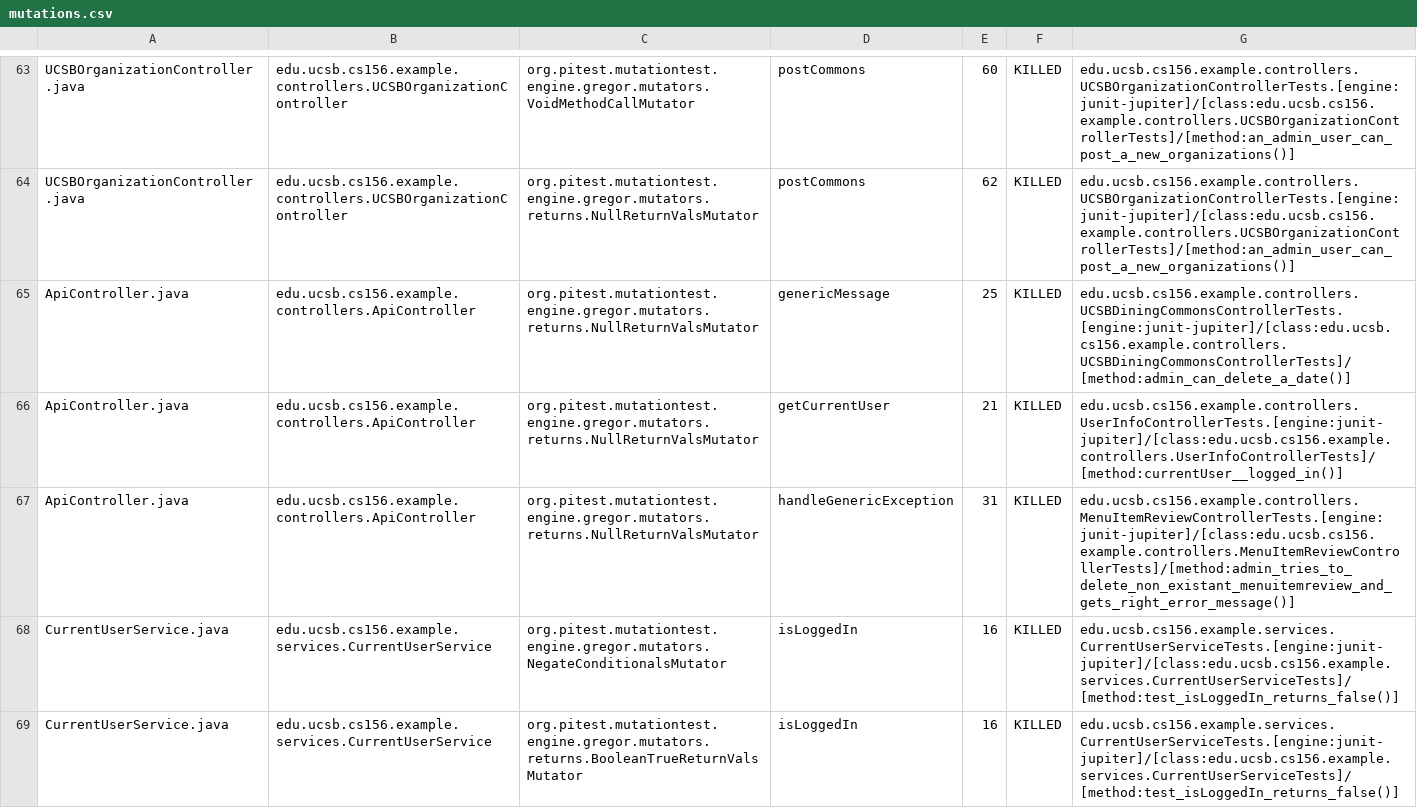
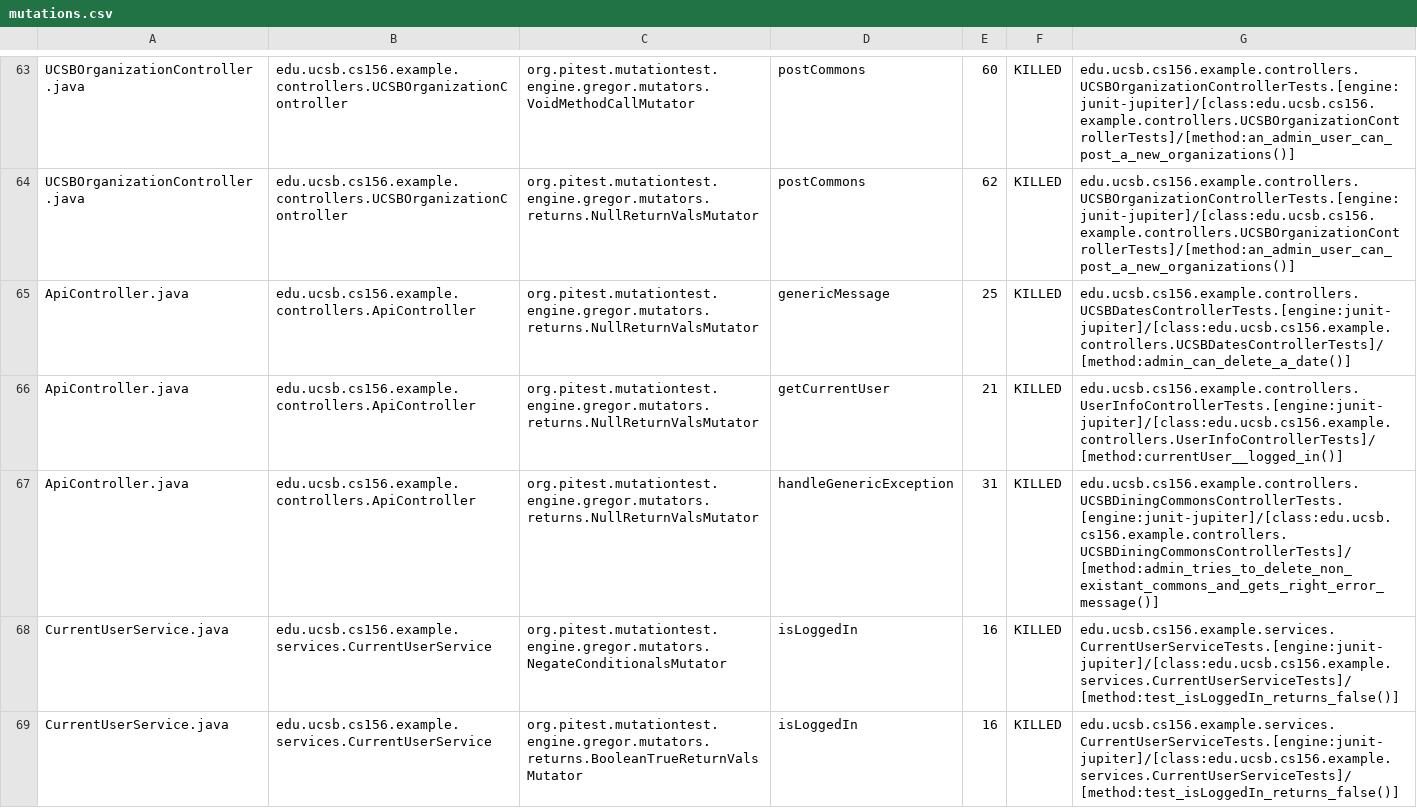
Before and after one commit to ucsb-cs156-f23/team02-f23-5pm-1, a CSV file: pitest/mutations.csv, drawn as a sheet; only a part is shown, gaps mark what is left out.

Commit message:
Deploying to gh-pages from @ ucsb-cs156-f23/team02-f23-5pm-1@c7dff88b19e995fe793831bca8a39003895ac012 🚀

```diff
--- a/pitest/mutations.csv
+++ b/pitest/mutations.csv
@@ -64,5 +64,5 @@ UCSBOrganizationController.java,edu.ucsb.cs156.example.controllers.UCSBOrganizat
 UCSBOrganizationController.java,edu.ucsb.cs156.example.controllers.UCSBOrganizationController,org.pitest.mutationtest.engine.gregor.mutators.returns.NullReturnValsMutator,postCommons,62,KILLED,edu.ucsb.cs156.example.controllers.UCSBOrganizationControllerTests.[engine:junit-jupiter]/[class:edu.ucsb.cs156.example.controllers.UCSBOrganizationControllerTests]/[method:an_admin_user_can_post_a_new_organizations()]
-ApiController.java,edu.ucsb.cs156.example.controllers.ApiController,org.pitest.mutationtest.engine.gregor.mutators.returns.NullReturnValsMutator,genericMessage,25,KILLED,edu.ucsb.cs156.example.controllers.UCSBDiningCommonsControllerTests.[engine:junit-jupiter]/[class:edu.ucsb.cs156.example.controllers.UCSBDiningCommonsControllerTests]/[method:admin_can_delete_a_date()]
+ApiController.java,edu.ucsb.cs156.example.controllers.ApiController,org.pitest.mutationtest.engine.gregor.mutators.returns.NullReturnValsMutator,genericMessage,25,KILLED,edu.ucsb.cs156.example.controllers.UCSBDatesControllerTests.[engine:junit-jupiter]/[class:edu.ucsb.cs156.example.controllers.UCSBDatesControllerTests]/[method:admin_can_delete_a_date()]
 ApiController.java,edu.ucsb.cs156.example.controllers.ApiController,org.pitest.mutationtest.engine.gregor.mutators.returns.NullReturnValsMutator,getCurrentUser,21,KILLED,edu.ucsb.cs156.example.controllers.UserInfoControllerTests.[engine:junit-jupiter]/[class:edu.ucsb.cs156.example.controllers.UserInfoControllerTests]/[method:currentUser__logged_in()]
-ApiController.java,edu.ucsb.cs156.example.controllers.ApiController,org.pitest.mutationtest.engine.gregor.mutators.returns.NullReturnValsMutator,handleGenericException,31,KILLED,edu.ucsb.cs156.example.controllers.MenuItemReviewControllerTests.[engine:junit-jupiter]/[class:edu.ucsb.cs156.example.controllers.MenuItemReviewControllerTests]/[method:admin_tries_to_delete_non_existant_menuitemreview_and_gets_right_error_message()]
+ApiController.java,edu.ucsb.cs156.example.controllers.ApiController,org.pitest.mutationtest.engine.gregor.mutators.returns.NullReturnValsMutator,handleGenericException,31,KILLED,edu.ucsb.cs156.example.controllers.UCSBDiningCommonsControllerTests.[engine:junit-jupiter]/[class:edu.ucsb.cs156.example.controllers.UCSBDiningCommonsControllerTests]/[method:admin_tries_to_delete_non_existant_commons_and_gets_right_error_message()]
 CurrentUserService.java,edu.ucsb.cs156.example.services.CurrentUserService,org.pitest.mutationtest.engine.gregor.mutators.NegateConditionalsMutator,isLoggedIn,16,KILLED,edu.ucsb.cs156.example.services.CurrentUserServiceTests.[engine:junit-jupiter]/[class:edu.ucsb.cs156.example.services.CurrentUserServiceTests]/[method:test_isLoggedIn_returns_false()]
```
Also changed, not shown: 13 other files.
